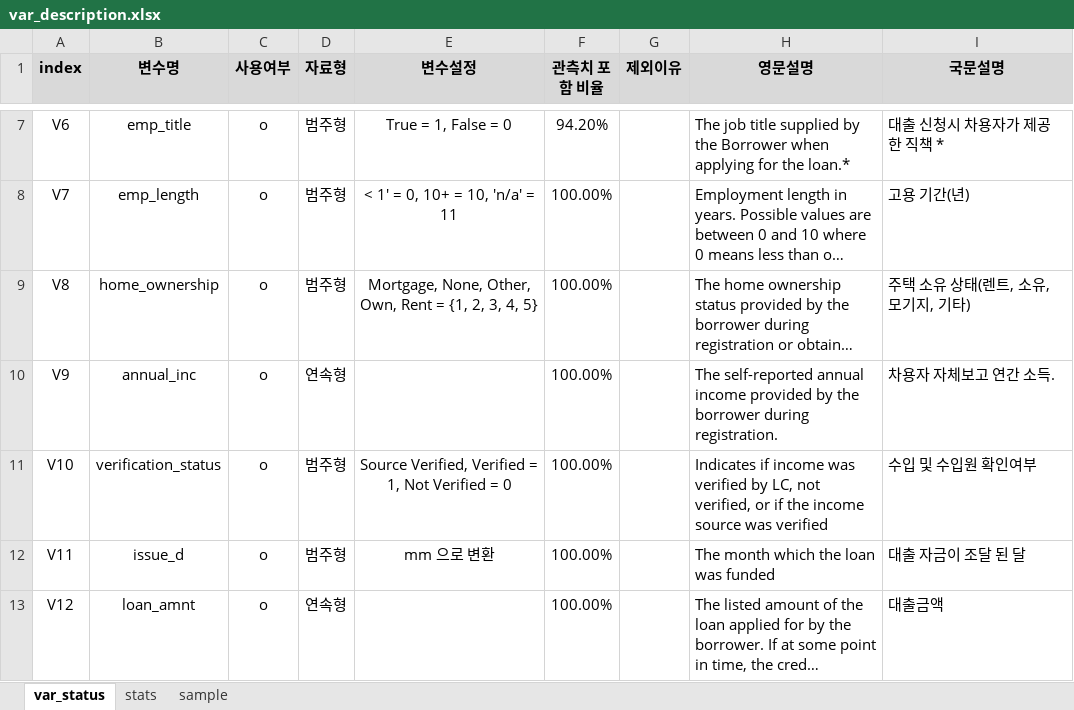
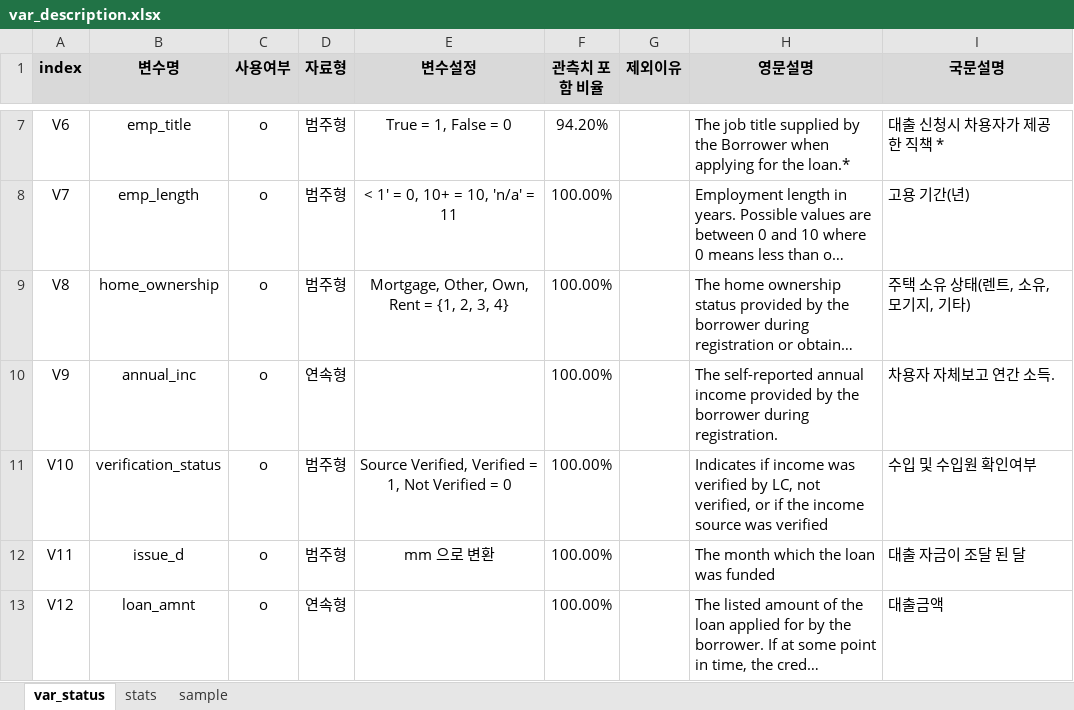
Before and after one commit to shinys825/LC_Prediction, an Excel workbook: var_description.xlsx, sheet var_status, drawn as a sheet; only a part is shown, gaps mark what is left out; long unchanged cells end in …; values as stored, in another font and other column widths than the file's, no borders; the diff names each change by its address in the sheet, - before the commit and + after, or states it on an @@ line.

Commit message:
add plots, frames, and data cleaning

```diff
--- a/var_description.xlsx (sheet var_status)
+++ b/var_description.xlsx (sheet var_status)
-E9 (변수설정): Mortgage, None, Other, Own, Rent = {1, 2, 3, 4, 5}
+E9 (변수설정): Mortgage, Other, Own, Rent = {1, 2, 3, 4}
```
Also changed, not shown: 28 other files.
